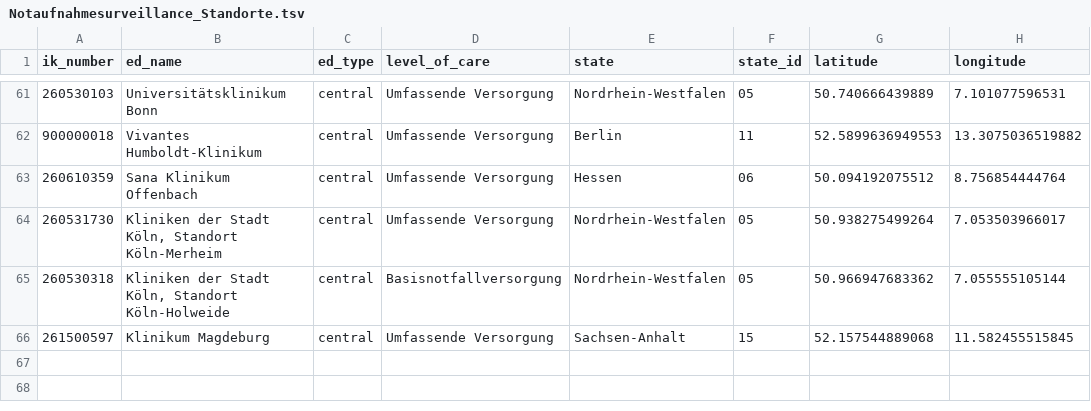
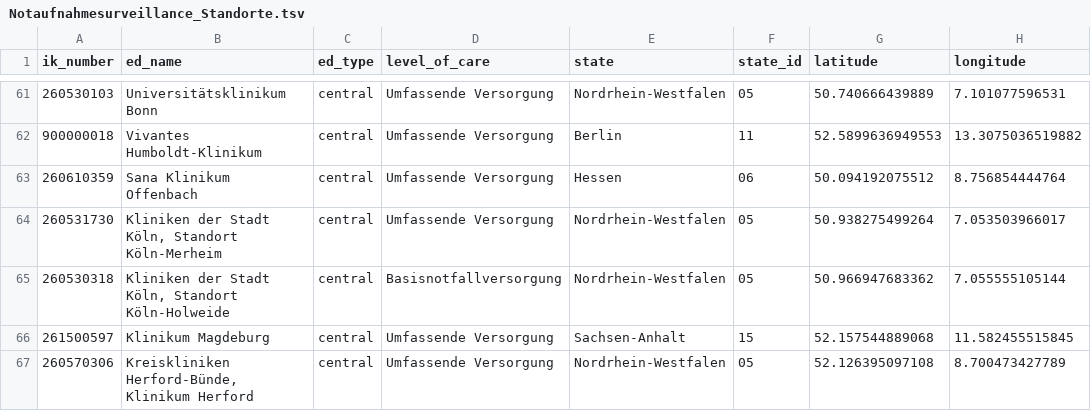
Before and after one commit to robert-koch-institut/Daten_der_Notaufnahmesurveillance, a TSV file: Notaufnahmesurveillance_Standorte.tsv, drawn as a sheet; only a part is shown, gaps mark what is left out; the diff names each change by its address in the sheet, - before the commit and + after, or states it on an @@ line.

```diff
--- a/Notaufnahmesurveillance_Standorte.tsv
+++ b/Notaufnahmesurveillance_Standorte.tsv
+row 67: 260570306 | Kreiskliniken Herford-Bünde, Klinikum Herford | central | Umfassende Versorgung | Nordrhein-Westfalen | 05 | 52.126395097108 | 8.700473427789
```
Also changed, not shown: 7 other files.
